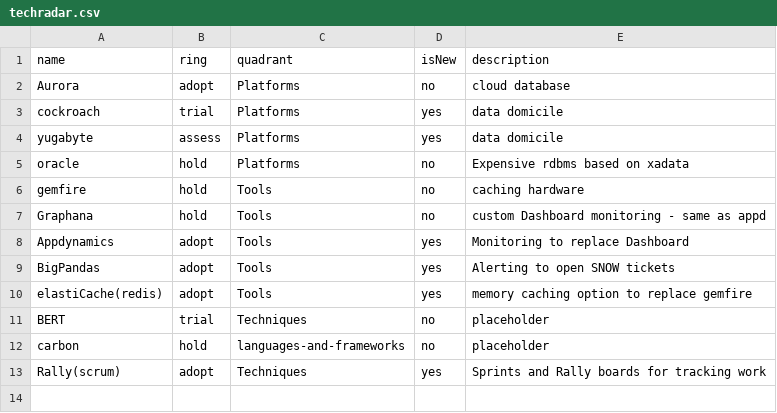
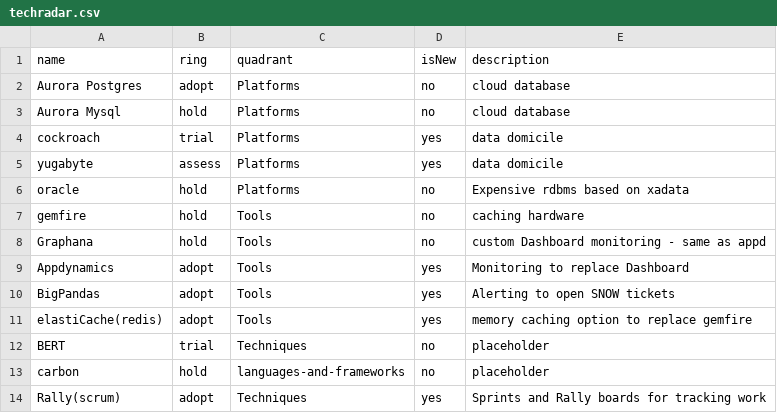
Before and after one commit to tatzlwurm2/techradar, a CSV file: techradar.csv, drawn as a sheet.

Commit message:
Update techradar.csv

```diff
--- a/techradar.csv
+++ b/techradar.csv
@@ -1,3 +1,4 @@
 name,ring,quadrant,isNew,description
-Aurora,adopt,Platforms,no,cloud database
+Aurora Postgres,adopt,Platforms,no,cloud database
+Aurora Mysql,hold,Platforms,no,cloud database
 cockroach,trial,Platforms,yes,data domicile
```
